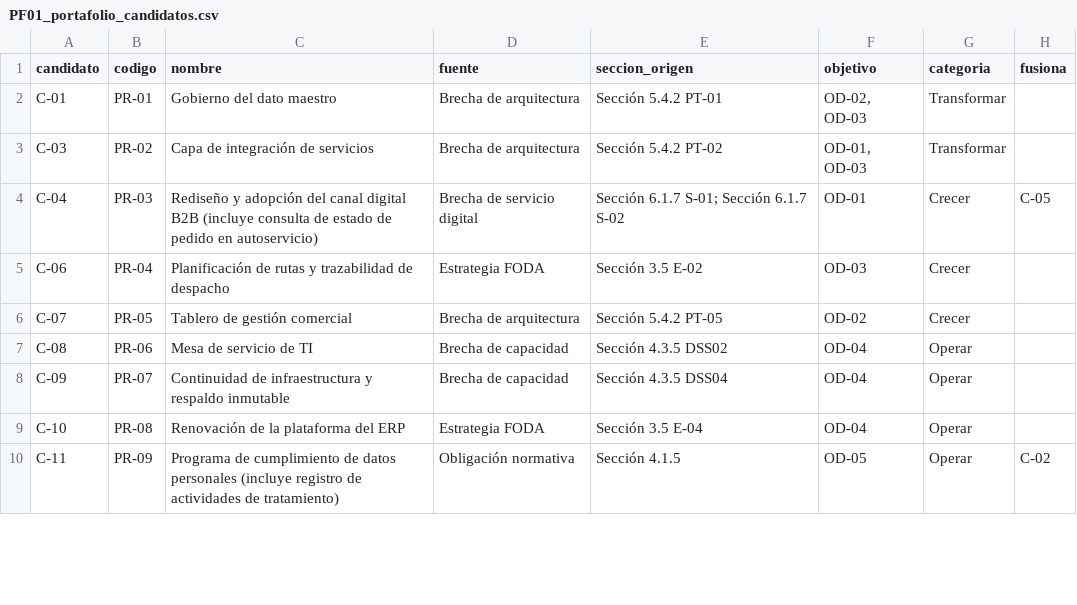
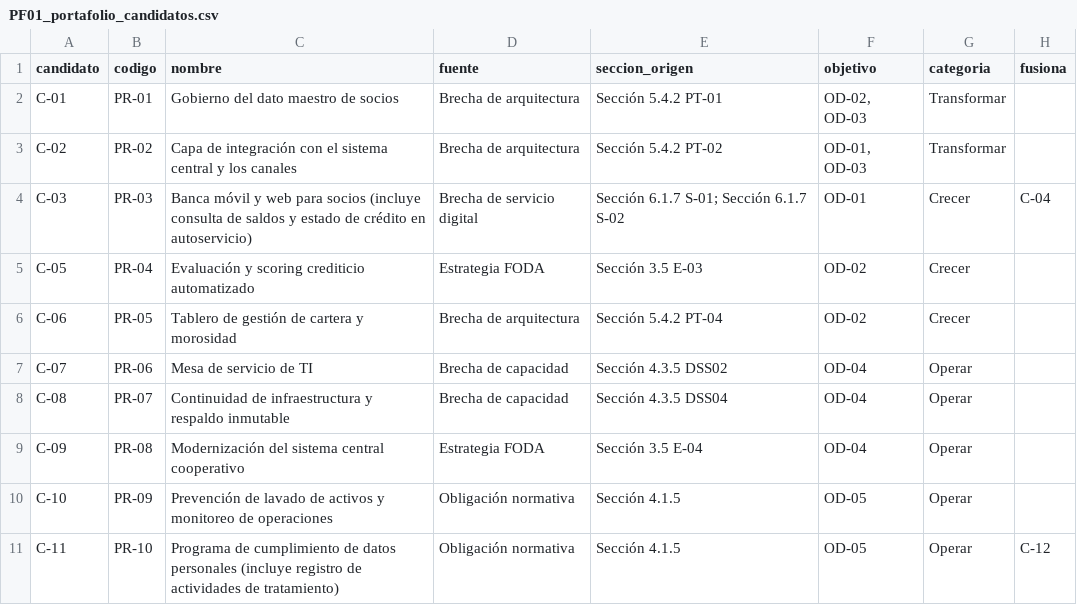
Before and after one commit to IkerASierraR/Lab13_PETI, a CSV file: 07_portafolio/PF01_portafolio_candidatos.csv, drawn as a sheet; only a part is shown; the diff covers the shown part only.

```diff
--- a/07_portafolio/PF01_portafolio_candidatos.csv
+++ b/07_portafolio/PF01_portafolio_candidatos.csv
@@ -1,10 +1,11 @@
 candidato,codigo,nombre,fuente,seccion_origen,objetivo,categoria,fusiona
-C-01,PR-01,Gobierno del dato maestro,Brecha de arquitectura,Sección 5.4.2 PT-01,"OD-02, OD-03",Transformar,
-C-03,PR-02,Capa de integración de servicios,Brecha de arquitectura,Sección 5.4.2 PT-02,"OD-01, OD-03",Transformar,
-C-04,PR-03,Rediseño y adopción del canal digital B2B (incluye consulta de estado de pedido en autoservicio),Brecha de servicio digital,Sección 6.1.7 S-01; Sección 6.1.7 S-02,OD-01,Crecer,C-05
-C-06,PR-04,Planificación de rutas y trazabilidad de despacho,Estrategia FODA,Sección 3.5 E-02,OD-03,Crecer,
-C-07,PR-05,Tablero de gestión comercial,Brecha de arquitectura,Sección 5.4.2 PT-05,OD-02,Crecer,
-C-08,PR-06,Mesa de servicio de TI,Brecha de capacidad,Sección 4.3.5 DSS02,OD-04,Operar,
-C-09,PR-07,Continuidad de infraestructura y respaldo inmutable,Brecha de capacidad,Sección 4.3.5 DSS04,OD-04,Operar,
-C-10,PR-08,Renovación de la plataforma del ERP,Estrategia FODA,Sección 3.5 E-04,OD-04,Operar,
-C-11,PR-09,Programa de cumplimiento de datos personales (incluye registro de actividades de tratamiento),Obligación normativa,Sección 4.1.5,OD-05,Operar,C-02
+C-01,PR-01,Gobierno del dato maestro de socios,Brecha de arquitectura,Sección 5.4.2 PT-01,"OD-02, OD-03",Transformar,
+C-02,PR-02,Capa de integración con el sistema central y los canales,Brecha de arquitectura,Sección 5.4.2 PT-02,"OD-01, OD-03",Transformar,
+C-03,PR-03,Banca móvil y web para socios (incluye consulta de saldos y estado de crédito en autoservicio),Brecha de servicio digital,Sección 6.1.7 S-01; Sección 6.1.7 S-02,OD-01,Crecer,C-04
+C-05,PR-04,Evaluación y scoring crediticio automatizado,Estrategia FODA,Sección 3.5 E-03,OD-02,Crecer,
+C-06,PR-05,Tablero de gestión de cartera y morosidad,Brecha de arquitectura,Sección 5.4.2 PT-04,OD-02,Crecer,
+C-07,PR-06,Mesa de servicio de TI,Brecha de capacidad,Sección 4.3.5 DSS02,OD-04,Operar,
+C-08,PR-07,Continuidad de infraestructura y respaldo inmutable,Brecha de capacidad,Sección 4.3.5 DSS04,OD-04,Operar,
+C-09,PR-08,Modernización del sistema central cooperativo,Estrategia FODA,Sección 3.5 E-04,OD-04,Operar,
+C-10,PR-09,Prevención de lavado de activos y monitoreo de operaciones,Obligación normativa,Sección 4.1.5,OD-05,Operar,
+C-11,PR-10,Programa de cumplimiento de datos personales (incluye registro de actividades de tratamiento),Obligación normativa,Sección 4.1.5,OD-05,Operar,C-12
```
Also changed, not shown: 1 removed row and 13 edited cells elsewhere in this file, 07_portafolio/PF02_tco.csv, 07_portafolio/PF04_alternativas.csv, 35 other files.
